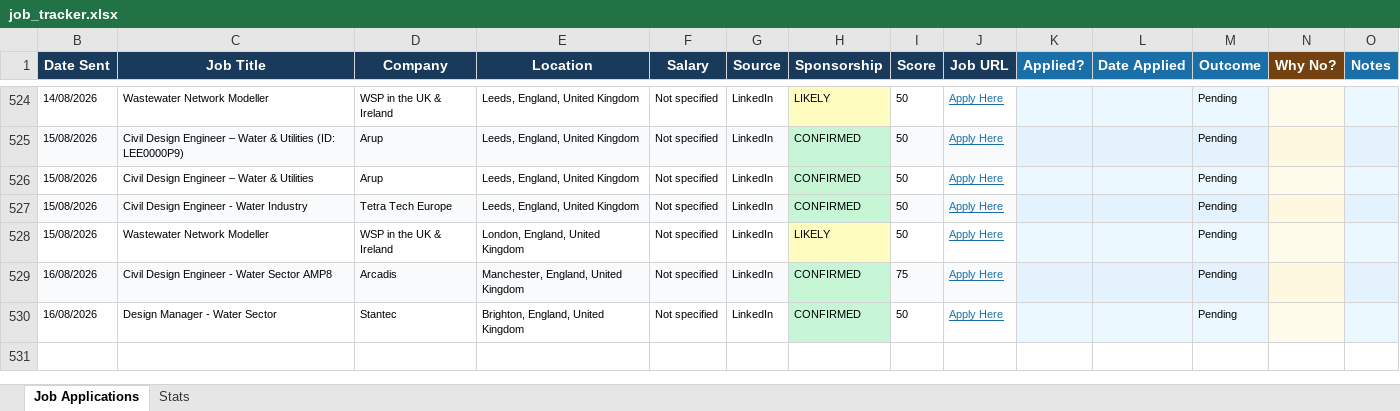
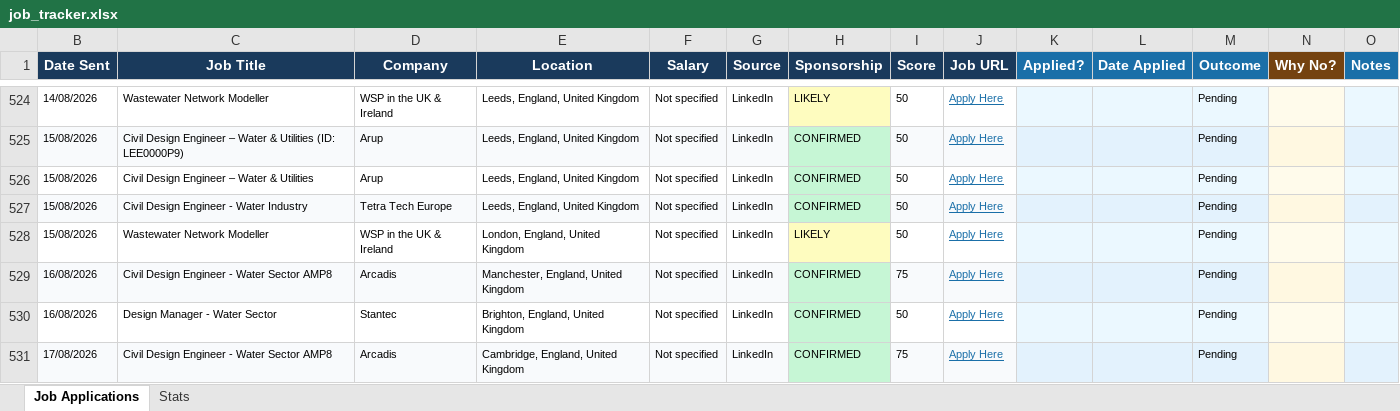
Before and after one commit to ishaankumar3/job-hunter, an Excel workbook: job_tracker.xlsx, sheet Job Applications, drawn as a sheet; only a part is shown, gaps mark what is left out; values as stored, in another font and other column widths than the file's, no borders; the diff names each change by its address in the sheet, - before the commit and + after, or states it on an @@ line.

```diff
--- a/job_tracker.xlsx (sheet Job Applications)
+++ b/job_tracker.xlsx (sheet Job Applications)
+row 531: 17/08/2026 | Civil Design Engineer - Water Sector AMP8 | Arcadis | Cambridge, England, United Kingdom | Not specified | LinkedIn | CONFIRMED | 75 | Apply Here |  |  | Pending
```
Also changed, not shown: hidden cells.
